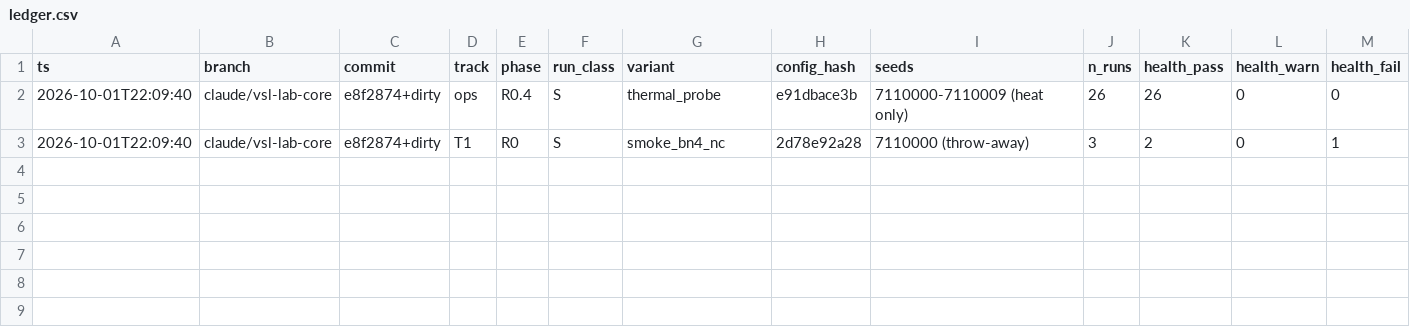
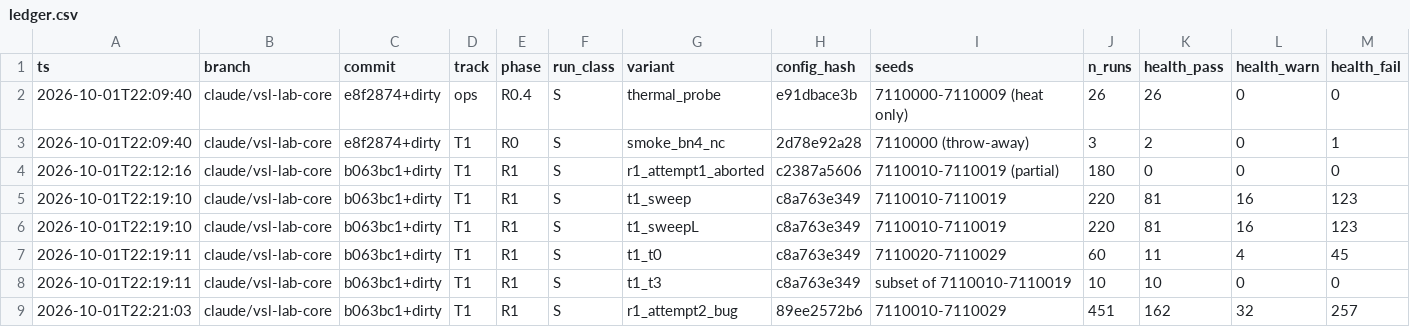
Before and after one commit to nyculescu/phd_speed_harmo_v5, a CSV file: vsl_lab/runs/ledger.csv, drawn as a sheet; only a part is shown; rows hold the shown columns only; the diff names each change by its address in the sheet, - before the commit and + after, or states it on an @@ line.

```diff
--- a/vsl_lab/runs/ledger.csv
+++ b/vsl_lab/runs/ledger.csv
+row 4: 2026-10-01T22:12:16 | claude/vsl-lab-core | b063bc1+dirty | T1 | R1 | S | r1_attempt1_aborted | c2387a5606 | 7110010-7110019 (partial) | 180 | 0 | 0 | 0
+row 5: 2026-10-01T22:19:10 | claude/vsl-lab-core | b063bc1+dirty | T1 | R1 | S | t1_sweep | c8a763e349 | 7110010-7110019 | 220 | 81 | 16 | 123
+row 6: 2026-10-01T22:19:10 | claude/vsl-lab-core | b063bc1+dirty | T1 | R1 | S | t1_sweepL | c8a763e349 | 7110010-7110019 | 220 | 81 | 16 | 123
+row 7: 2026-10-01T22:19:11 | claude/vsl-lab-core | b063bc1+dirty | T1 | R1 | S | t1_t0 | c8a763e349 | 7110020-7110029 | 60 | 11 | 4 | 45
+row 8: 2026-10-01T22:19:11 | claude/vsl-lab-core | b063bc1+dirty | T1 | R1 | S | t1_t3 | c8a763e349 | subset of 7110010-7110019 | 10 | 10 | 0 | 0
+row 9: 2026-10-01T22:21:03 | claude/vsl-lab-core | b063bc1+dirty | T1 | R1 | S | r1_attempt2_bug | 89ee2572b6 | 7110010-7110029 | 451 | 162 | 32 | 257
```
Also changed, not shown: 17 other files.
